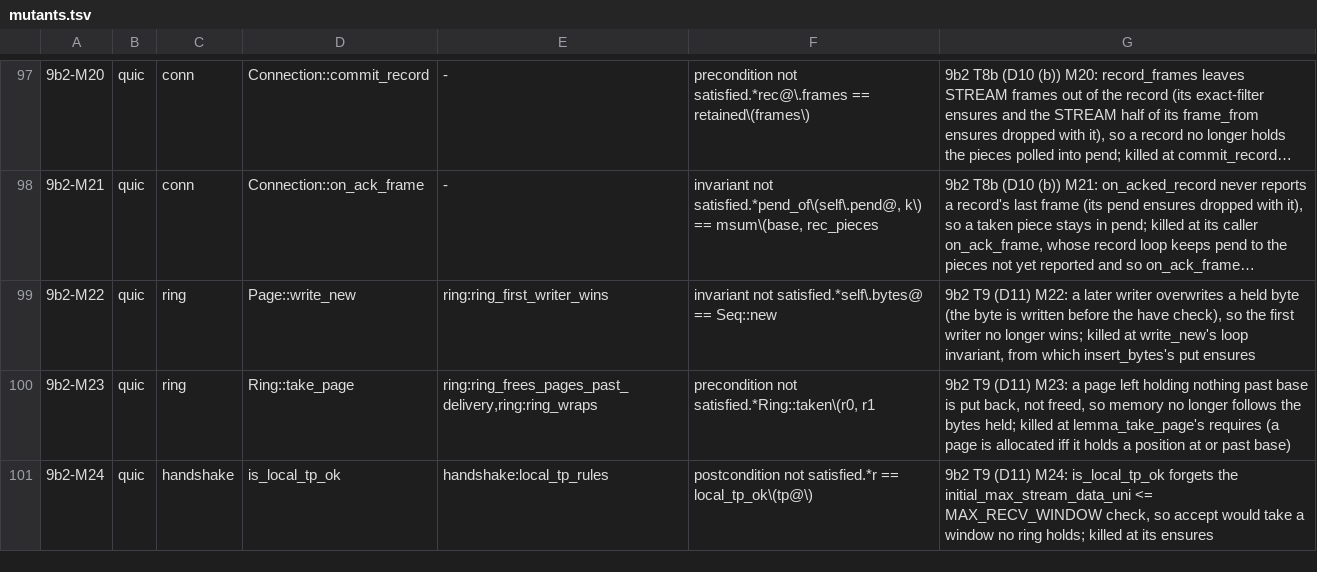
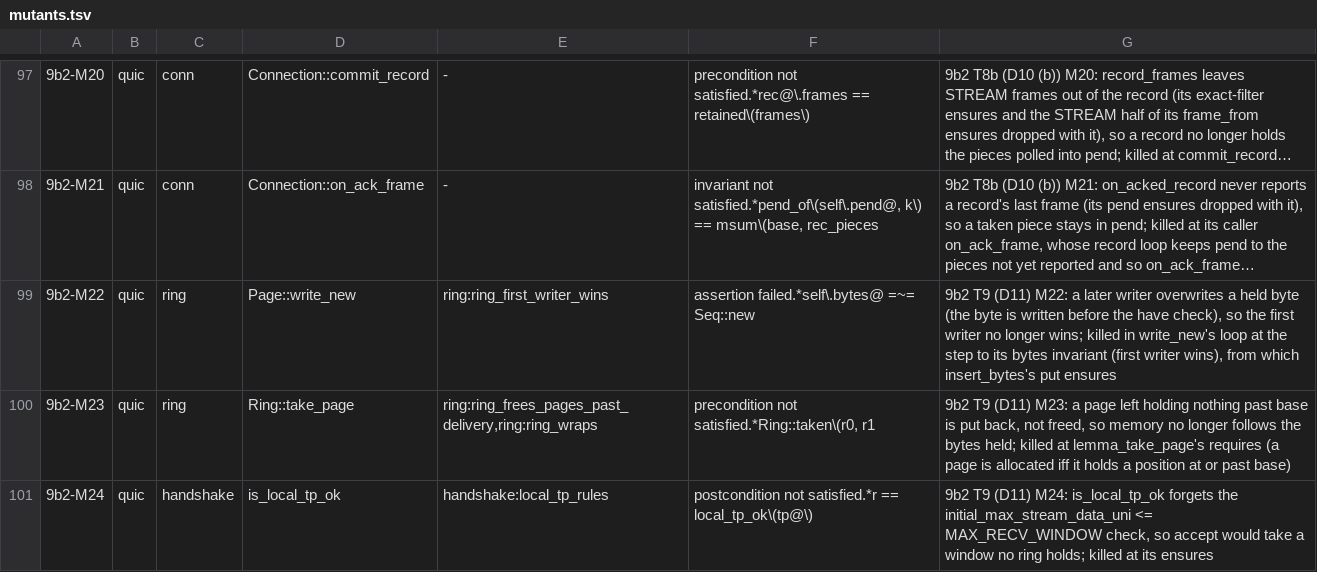
Before and after one commit to TSVRN9/vhttp, a TSV file: tools/mutants.tsv, drawn as a sheet; only a part is shown, gaps mark what is left out; long unchanged cells end in …; the diff names each change by its address in the sheet, - before the commit and + after, or states it on an @@ line.

Commit message:
9b2: Task 9: mutant 9b2-M22's regex names the block that kills it (write_new's bytes step assertion)

```diff
--- a/tools/mutants.tsv
+++ b/tools/mutants.tsv
-F99: invariant not satisfied.*self\.bytes@ == Seq::new
+F99: assertion failed.*self\.bytes@ =~= Seq::new
-G99: …wins; killed at write_new's loop invariant, from which…
+G99: …wins; killed in write_new's loop at the step to its bytes invariant (first writer wins), from which…
```
